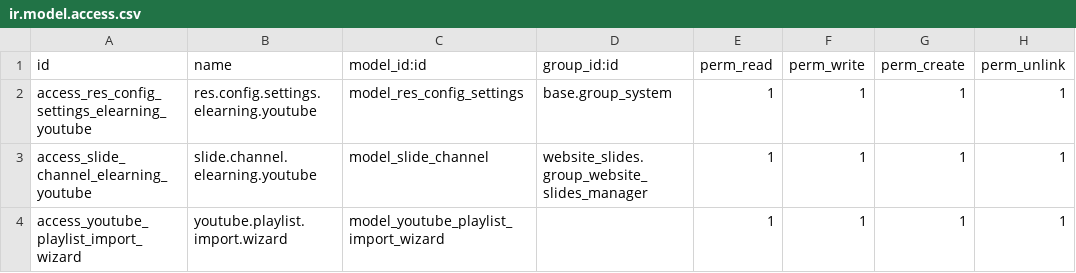
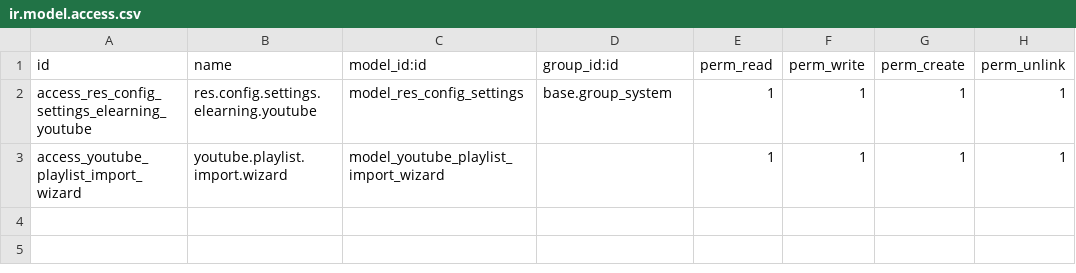
Before and after one commit to UfukTogay/elearning_youtube, a CSV file: security/ir.model.access.csv, drawn as a sheet; the diff names each change by its address in the sheet, - before the commit and + after, or states it on an @@ line.

```diff
--- a/security/ir.model.access.csv
+++ b/security/ir.model.access.csv
-row 3: access_slide_channel_elearning_youtube | slide.channel.elearning.youtube | model_slide_channel | website_slides.group_website_slides_manager | 1 | 1 | 1 | 1
```
Also changed, not shown: 3 other files.
